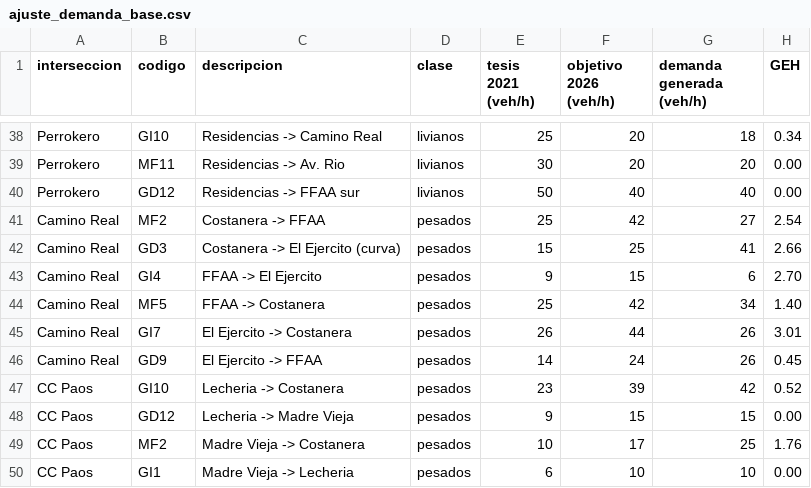
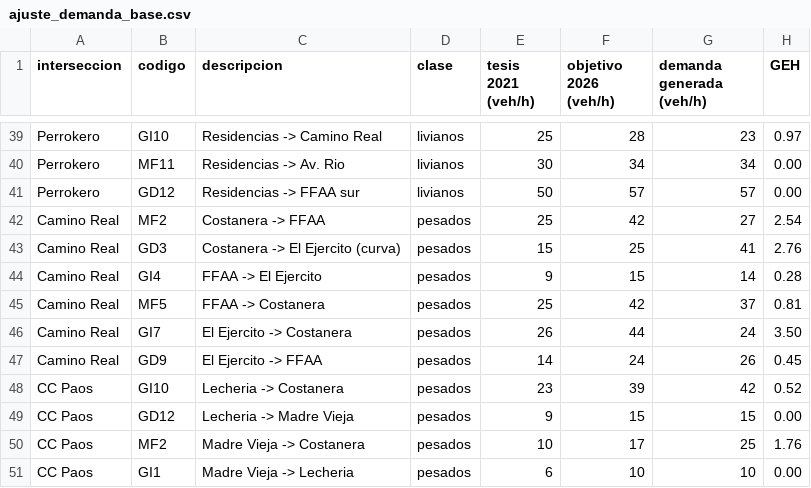
Before and after one commit to samuelmusa99/SUMO, a CSV file: 01_Red_Y_Demanda/demanda/ajuste_demanda_base.csv, drawn as a sheet; only a part is shown, gaps mark what is left out; addresses are those after the commit; the diff covers the shown part only; the diff names each change by its address in the sheet, - before the commit and + after, or states it on an @@ line.

```diff
--- a/01_Red_Y_Demanda/demanda/ajuste_demanda_base.csv
+++ b/01_Red_Y_Demanda/demanda/ajuste_demanda_base.csv
-F39 (objetivo 2026 (veh/h)): 20
+F39 (objetivo 2026 (veh/h)): 28
-G39 (demanda generada (veh/h)): 18
+G39 (demanda generada (veh/h)): 23
-H39 (GEH): 0.34
+H39 (GEH): 0.97
-F40 (objetivo 2026 (veh/h)): 20
+F40 (objetivo 2026 (veh/h)): 34
-G40 (demanda generada (veh/h)): 20
+G40 (demanda generada (veh/h)): 34
-F41 (objetivo 2026 (veh/h)): 40
+F41 (objetivo 2026 (veh/h)): 57
-G41 (demanda generada (veh/h)): 40
+G41 (demanda generada (veh/h)): 57
-H43 (GEH): 2.66
+H43 (GEH): 2.76
-G44 (demanda generada (veh/h)): 6
+G44 (demanda generada (veh/h)): 14
-H44 (GEH): 2.70
+H44 (GEH): 0.28
-G45 (demanda generada (veh/h)): 34
+G45 (demanda generada (veh/h)): 37
-H45 (GEH): 1.40
+H45 (GEH): 0.81
-G46 (demanda generada (veh/h)): 26
+G46 (demanda generada (veh/h)): 24
-H46 (GEH): 3.01
+H46 (GEH): 3.50
```
Also changed, not shown: 7 added rows and 39 edited cells elsewhere in this file, 03_Documentos/capitulo4/replicas_anchos_tesis/2026/resumen_replicas.csv, 03_Documentos/capitulo4/replicas_anchos_tesis/2041/resumen_replicas.csv, 13 other files.
